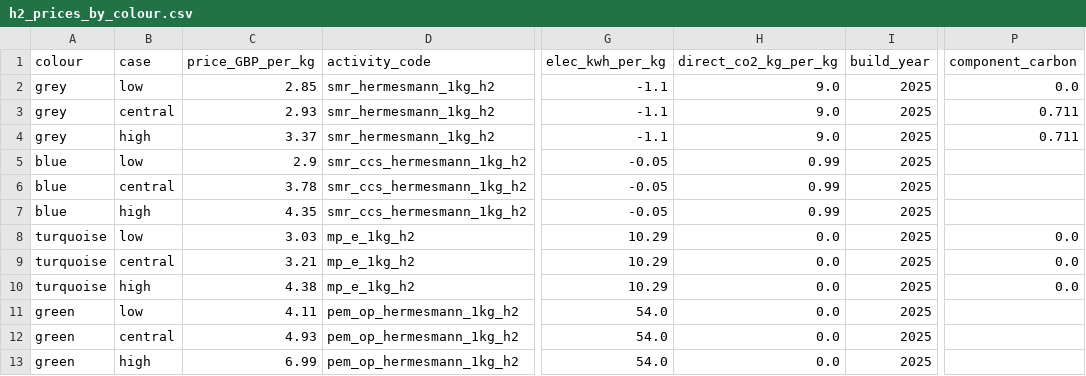
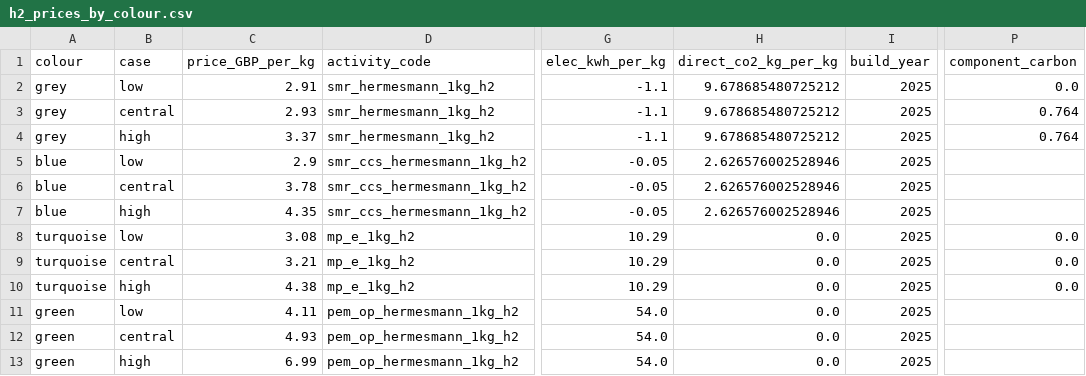
Before and after one commit to louis123sch/ukelectrolyserlca, a CSV file: optimisation_outputs/h2_prices_by_colour.csv, drawn as a sheet; only a part is shown, gaps mark what is left out; the diff names each change by its address in the sheet, - before the commit and + after, or states it on an @@ line.

```diff
--- a/optimisation_outputs/h2_prices_by_colour.csv
+++ b/optimisation_outputs/h2_prices_by_colour.csv
-C2 (price_GBP_per_kg): 2.85
+C2 (price_GBP_per_kg): 2.91
-H2:H4 (direct_co2_kg_per_kg): 9.0
+H2:H4 (direct_co2_kg_per_kg): 9.678685480725212
-P3:P4 (component_carbon): 0.711
+P3:P4 (component_carbon): 0.764
-H5:H7 (direct_co2_kg_per_kg): 0.99
+H5:H7 (direct_co2_kg_per_kg): 2.626576002528946
-C8 (price_GBP_per_kg): 3.03
+C8 (price_GBP_per_kg): 3.08
```
Also changed, not shown: optimisation_outputs/h2_prices_recommended.csv, optimisation_outputs/tech_lca_coefficients.csv, 35 other files.
